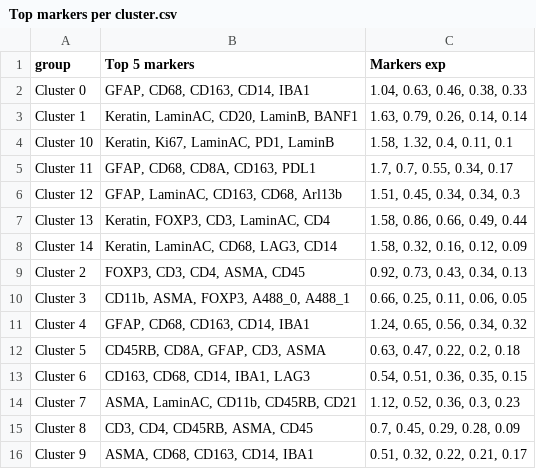
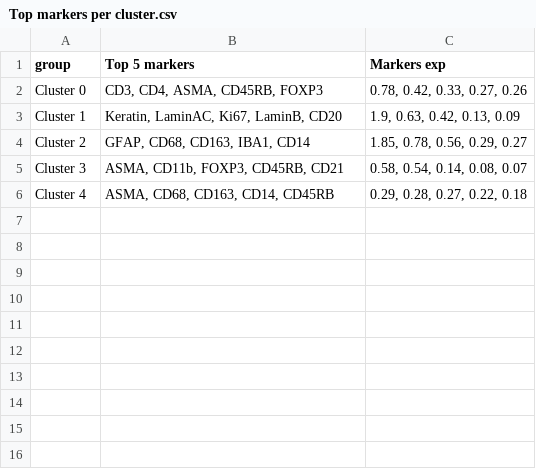
Before and after one commit to YW1986/cycif-clustering, a CSV file: output/Top markers per cluster.csv, drawn as a sheet.

```diff
--- a/output/Top markers per cluster.csv
+++ b/output/Top markers per cluster.csv
@@ -1,16 +1,6 @@
 group,Top 5 markers,Markers exp
-Cluster 0,"GFAP, CD68, CD163, CD14, IBA1","1.04, 0.63, 0.46, 0.38, 0.33"
-Cluster 1,"Keratin, LaminAC, CD20, LaminB, BANF1","1.63, 0.79, 0.26, 0.14, 0.14"
-Cluster 10,"Keratin, Ki67, LaminAC, PD1, LaminB","1.58, 1.32, 0.4, 0.11, 0.1"
-Cluster 11,"GFAP, CD68, CD8A, CD163, PDL1","1.7, 0.7, 0.55, 0.34, 0.17"
-Cluster 12,"GFAP, LaminAC, CD163, CD68, Arl13b","1.51, 0.45, 0.34, 0.34, 0.3"
-Cluster 13,"Keratin, FOXP3, CD3, LaminAC, CD4","1.58, 0.86, 0.66, 0.49, 0.44"
-Cluster 14,"Keratin, LaminAC, CD68, LAG3, CD14","1.58, 0.32, 0.16, 0.12, 0.09"
-Cluster 2,"FOXP3, CD3, CD4, ASMA, CD45","0.92, 0.73, 0.43, 0.34, 0.13"
-Cluster 3,"CD11b, ASMA, FOXP3, A488_0, A488_1","0.66, 0.25, 0.11, 0.06, 0.05"
-Cluster 4,"GFAP, CD68, CD163, CD14, IBA1","1.24, 0.65, 0.56, 0.34, 0.32"
-Cluster 5,"CD45RB, CD8A, GFAP, CD3, ASMA","0.63, 0.47, 0.22, 0.2, 0.18"
-Cluster 6,"CD163, CD68, CD14, IBA1, LAG3","0.54, 0.51, 0.36, 0.35, 0.15"
-Cluster 7,"ASMA, LaminAC, CD11b, CD45RB, CD21","1.12, 0.52, 0.36, 0.3, 0.23"
-Cluster 8,"CD3, CD4, CD45RB, ASMA, CD45","0.7, 0.45, 0.29, 0.28, 0.09"
-Cluster 9,"ASMA, CD68, CD163, CD14, IBA1","0.51, 0.32, 0.22, 0.21, 0.17"
+Cluster 0,"CD3, CD4, ASMA, CD45RB, FOXP3","0.78, 0.42, 0.33, 0.27, 0.26"
+Cluster 1,"Keratin, LaminAC, Ki67, LaminB, CD20","1.9, 0.63, 0.42, 0.13, 0.09"
+Cluster 2,"GFAP, CD68, CD163, IBA1, CD14","1.85, 0.78, 0.56, 0.29, 0.27"
+Cluster 3,"ASMA, CD11b, FOXP3, CD45RB, CD21","0.58, 0.54, 0.14, 0.08, 0.07"
+Cluster 4,"ASMA, CD68, CD163, CD14, CD45RB","0.29, 0.28, 0.27, 0.22, 0.18"
```
Also changed, not shown: output/Cluster assignments.csv, 8 other files.
